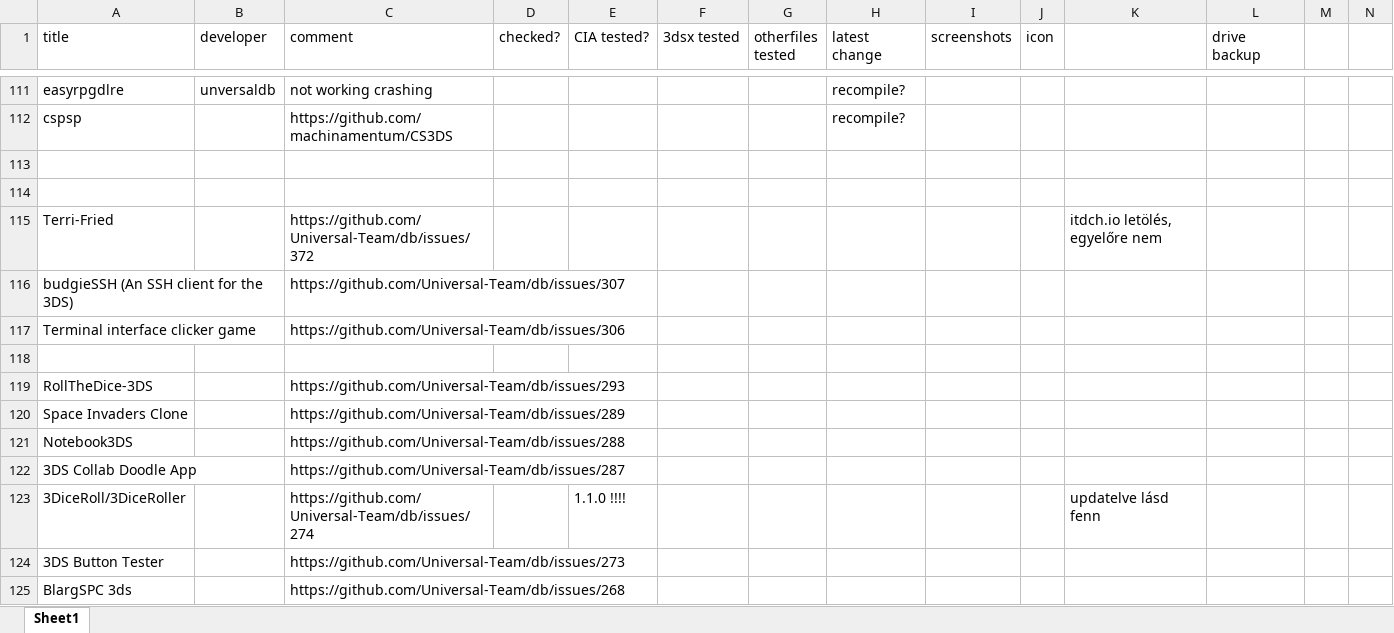
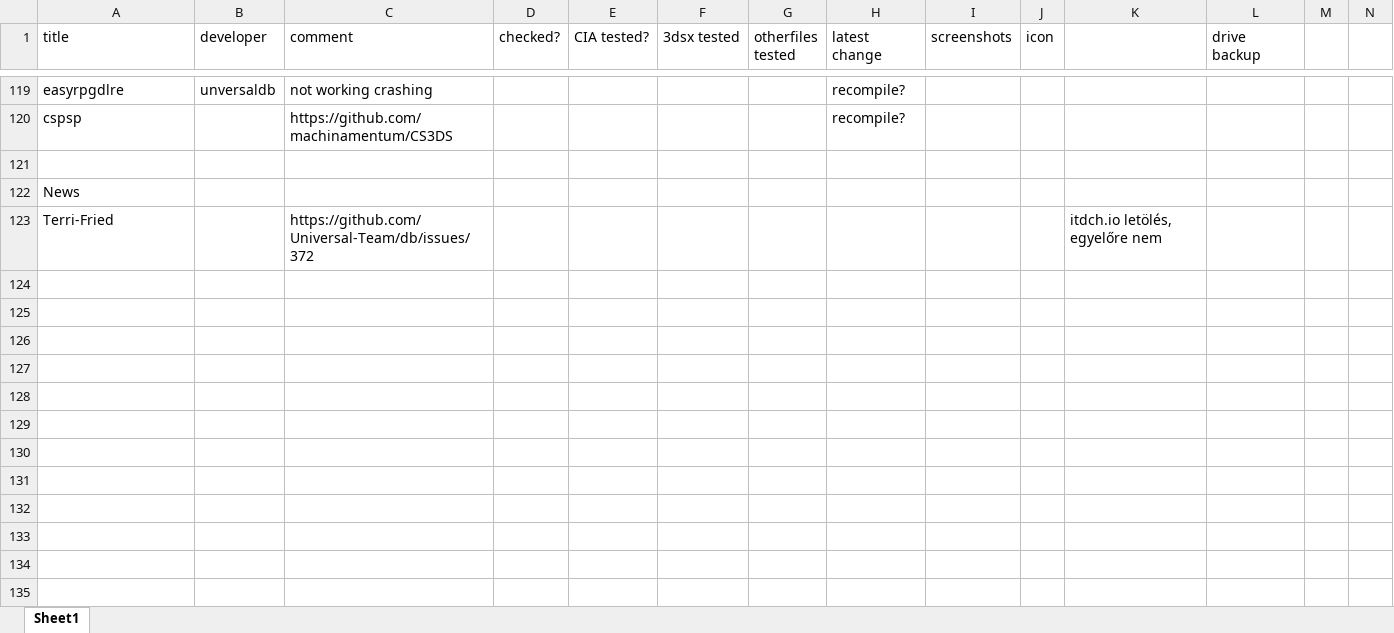
Before and after one commit to vargaviktor/3dsalt, an Excel workbook: releases.xlsx, sheet Sheet1, drawn as a sheet; only a part is shown, gaps mark what is left out; values as stored, in another font and other column widths than the file's, no cell formats; removed rows and columns are numbered as before the commit, all else as after; the diff covers the shown part only; the diff names each change by its address in the sheet, - before the commit and + after, or states it on an @@ line.

```diff
--- a/releases.xlsx (sheet Sheet1)
+++ b/releases.xlsx (sheet Sheet1)
-A122 (title): (empty)
+A122 (title): News
-row 116: budgieSSH (An SSH client for the 3DS) |  | https://github.com/Universal-Team/db/issues/307
-row 117: Terminal interface clicker game |  | https://github.com/Universal-Team/db/issues/306
-row 118: (empty)
-row 119: RollTheDice-3DS |  | https://github.com/Universal-Team/db/issues/293
-row 120: Space Invaders Clone |  | https://github.com/Universal-Team/db/issues/289
-row 121: Notebook3DS |  | https://github.com/Universal-Team/db/issues/288
-row 122: 3DS Collab Doodle App |  | https://github.com/Universal-Team/db/issues/287
-row 123: 3DiceRoll/3DiceRoller |  | https://github.com/Universal-Team/db/issues/274 |  | 1.1.0 !!!! |  |  |  |  |  | updatelve lásd fenn
-row 124: 3DS Button Tester |  | https://github.com/Universal-Team/db/issues/273
-row 125: BlargSPC 3ds |  | https://github.com/Universal-Team/db/issues/268
```
Also changed, not shown: 8 added rows and 19 edited cells elsewhere in this sheet, cell formats, 22 other files.
